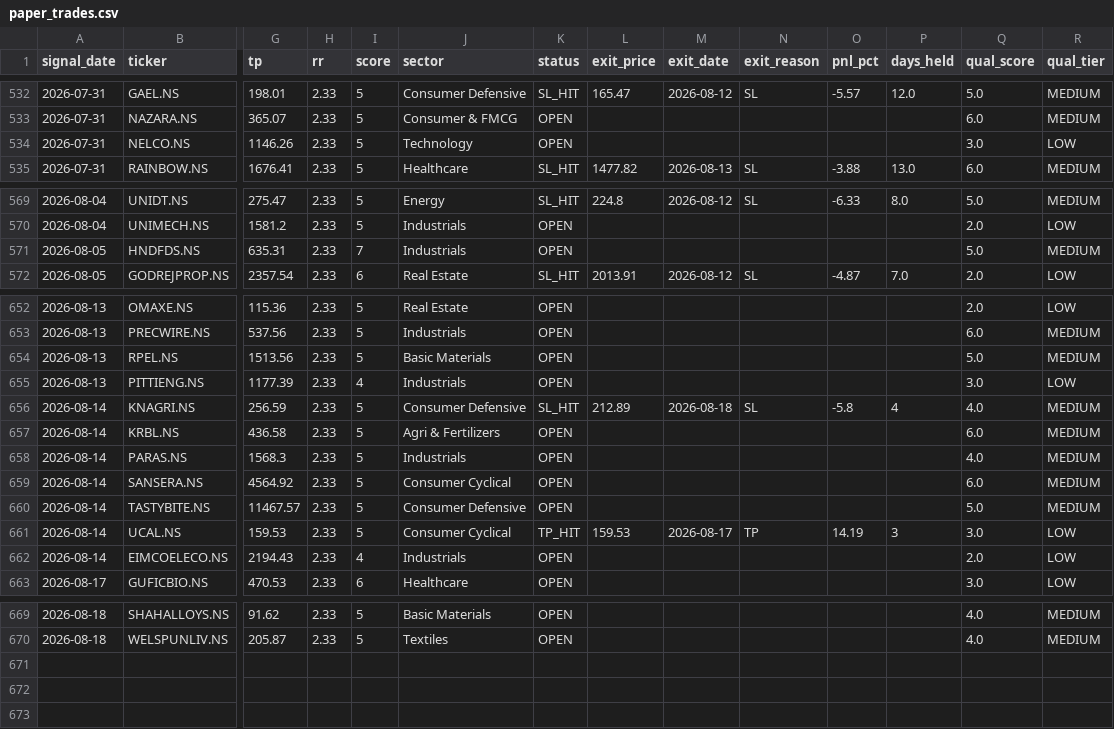
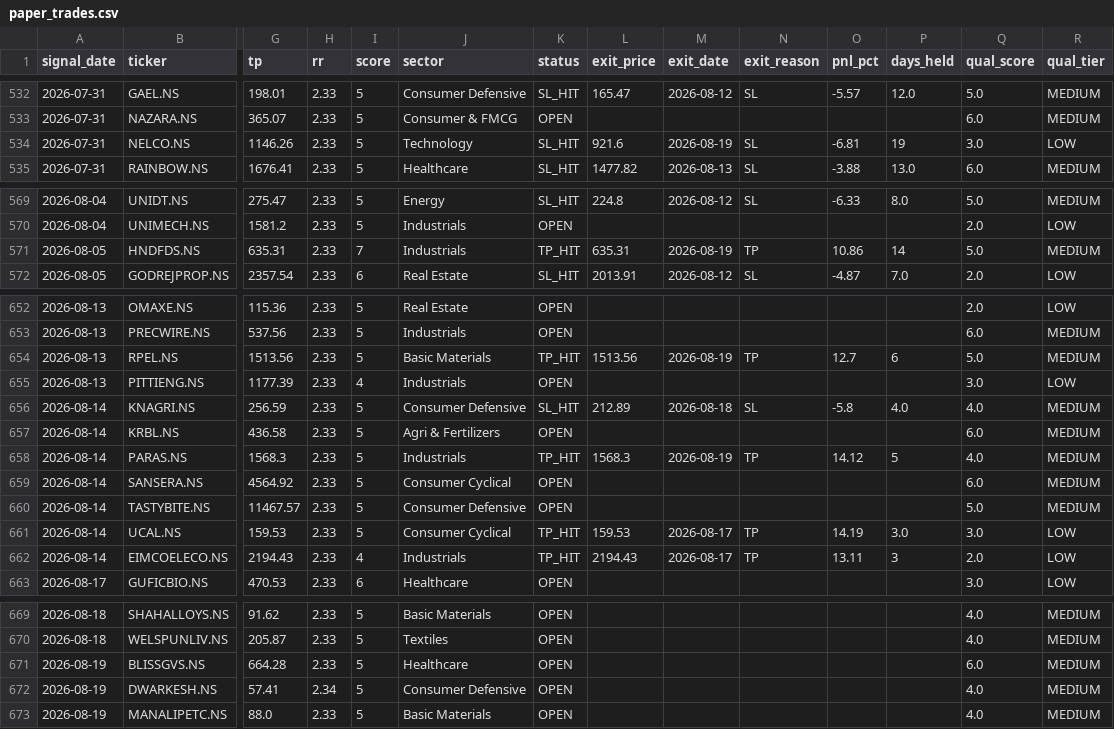
Before and after one commit to SanjayJoshi116/quant_backtesting, a CSV file: logs/paper_trades.csv, drawn as a sheet; only a part is shown, gaps mark what is left out; rows hold the shown columns only; the diff covers the shown part only; the diff names each change by its address in the sheet, - before the commit and + after, or states it on an @@ line.

```diff
--- a/logs/paper_trades.csv
+++ b/logs/paper_trades.csv
-K534 (status): OPEN
+K534 (status): SL_HIT
-L534 (exit_price): (empty)
+L534 (exit_price): 921.6
-M534 (exit_date): (empty)
+M534 (exit_date): 2026-08-19
-N534 (exit_reason): (empty)
+N534 (exit_reason): SL
-O534 (pnl_pct): (empty)
+O534 (pnl_pct): -6.81
-P534 (days_held): (empty)
+P534 (days_held): 19
-K571 (status): OPEN
+K571 (status): TP_HIT
-L571 (exit_price): (empty)
+L571 (exit_price): 635.31
-M571 (exit_date): (empty)
+M571 (exit_date): 2026-08-19
-N571 (exit_reason): (empty)
+N571 (exit_reason): TP
-O571 (pnl_pct): (empty)
+O571 (pnl_pct): 10.86
-P571 (days_held): (empty)
+P571 (days_held): 14
-K654 (status): OPEN
+K654 (status): TP_HIT
-L654 (exit_price): (empty)
+L654 (exit_price): 1513.56
-M654 (exit_date): (empty)
+M654 (exit_date): 2026-08-19
-N654 (exit_reason): (empty)
+N654 (exit_reason): TP
-O654 (pnl_pct): (empty)
+O654 (pnl_pct): 12.7
-P654 (days_held): (empty)
+P654 (days_held): 6
-P656 (days_held): 4
+P656 (days_held): 4.0
-K658 (status): OPEN
+K658 (status): TP_HIT
-L658 (exit_price): (empty)
+L658 (exit_price): 1568.3
-M658 (exit_date): (empty)
+M658 (exit_date): 2026-08-19
-N658 (exit_reason): (empty)
+N658 (exit_reason): TP
-O658 (pnl_pct): (empty)
+O658 (pnl_pct): 14.12
-P658 (days_held): (empty)
+P658 (days_held): 5
-P661 (days_held): 3
+P661 (days_held): 3.0
-K662 (status): OPEN
+K662 (status): TP_HIT
-L662 (exit_price): (empty)
+L662 (exit_price): 2194.43
-M662 (exit_date): (empty)
+M662 (exit_date): 2026-08-17
-N662 (exit_reason): (empty)
+N662 (exit_reason): TP
-O662 (pnl_pct): (empty)
+O662 (pnl_pct): 13.11
-P662 (days_held): (empty)
+P662 (days_held): 3
+row 671: 2026-08-19 | BLISSGVS.NS | 664.28 | 2.33 | 5 | Healthcare | OPEN |  |  |  |  |  | 6.0 | MEDIUM
+row 672: 2026-08-19 | DWARKESH.NS | 57.41 | 2.34 | 5 | Consumer Defensive | OPEN |  |  |  |  |  | 4.0 | MEDIUM
+row 673: 2026-08-19 | MANALIPETC.NS | 88.0 | 2.33 | 5 | Basic Materials | OPEN |  |  |  |  |  | 4.0 | MEDIUM
```
Also changed, not shown: 54 edited cells elsewhere in this file.
